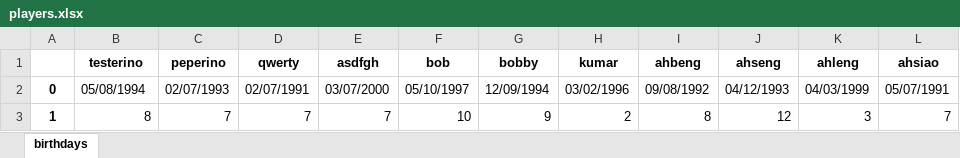
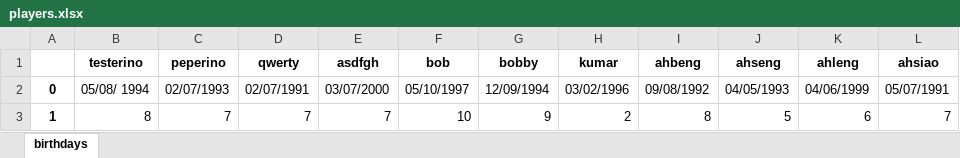
Before and after one commit to kennedy0597/projects, an Excel workbook: Python/players.xlsx, sheet birthdays, drawn as a sheet; values as stored, in another font and other column widths than the file's, no borders; the diff names each change by its address in the sheet, - before the commit and + after, or states it on an @@ line.

```diff
--- a/Python/players.xlsx (sheet birthdays)
+++ b/Python/players.xlsx (sheet birthdays)
-B2 (testerino): 05/08/1994
+B2 (testerino): 05/08/ 1994
-J2 (ahseng): 04/12/1993
+J2 (ahseng): 04/05/1993
-K2 (ahleng): 04/03/1999
+K2 (ahleng): 04/06/1999
-J3 (ahseng): 12
+J3 (ahseng): 5
-K3 (ahleng): 3
+K3 (ahleng): 6
```
Also changed, not shown: 4 other files.
